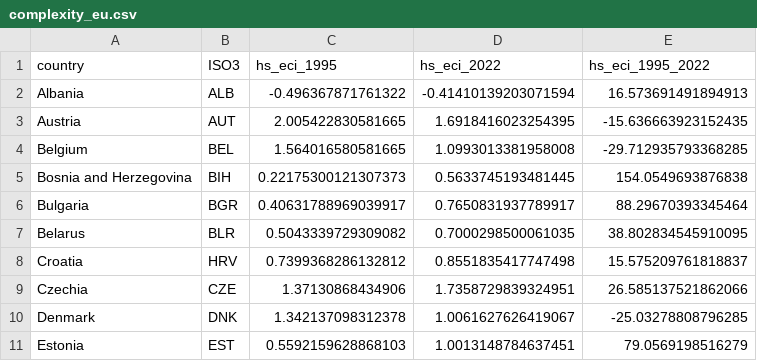
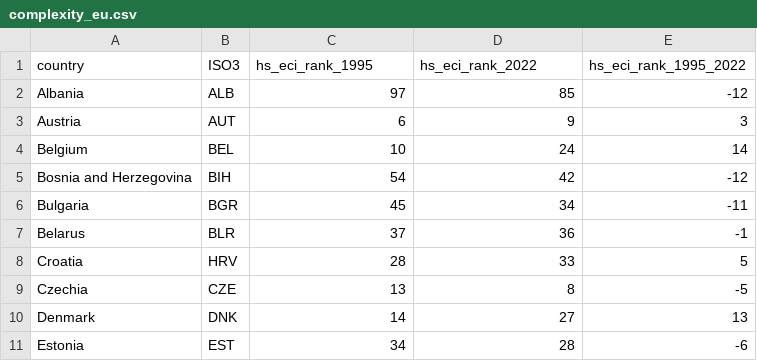
Before and after one commit to IgnacioOrueta/ignacioorueta.github.io, a CSV file: Portfolio/CC7/data/complexity_eu.csv, drawn as a sheet; only a part is shown; the diff covers the shown part only.

Commit message:
Add files via upload

```diff
--- a/Portfolio/CC7/data/complexity_eu.csv
+++ b/Portfolio/CC7/data/complexity_eu.csv
@@ -1,11 +1,11 @@
-country,ISO3,hs_eci_1995,hs_eci_2022,hs_eci_1995_2022
-Albania,ALB,-0.496367871761322,-0.41410139203071594,16.573691491894913
-Austria,AUT,2.005422830581665,1.6918416023254395,-15.636663923152435
-Belgium,BEL,1.564016580581665,1.0993013381958008,-29.712935793368285
-Bosnia and Herzegovina,BIH,0.22175300121307373,0.5633745193481445,154.0549693876838
-Bulgaria,BGR,0.40631788969039917,0.7650831937789917,88.29670393345464
-Belarus,BLR,0.5043339729309082,0.7000298500061035,38.802834545910095
-Croatia,HRV,0.7399368286132812,0.8551835417747498,15.575209761818837
-Czechia,CZE,1.37130868434906,1.7358729839324951,26.585137521862066
-Denmark,DNK,1.342137098312378,1.0061627626419067,-25.03278808796285
-Estonia,EST,0.5592159628868103,1.0013148784637451,79.0569198516279
+country,ISO3,hs_eci_rank_1995,hs_eci_rank_2022,hs_eci_rank_1995_2022
+Albania,ALB,97,85,-12
+Austria,AUT,6,9,3
+Belgium,BEL,10,24,14
+Bosnia and Herzegovina,BIH,54,42,-12
+Bulgaria,BGR,45,34,-11
+Belarus,BLR,37,36,-1
+Croatia,HRV,28,33,5
+Czechia,CZE,13,8,-5
+Denmark,DNK,14,27,13
+Estonia,EST,34,28,-6
```
Also changed, not shown: 75 edited cells elsewhere in this file.
